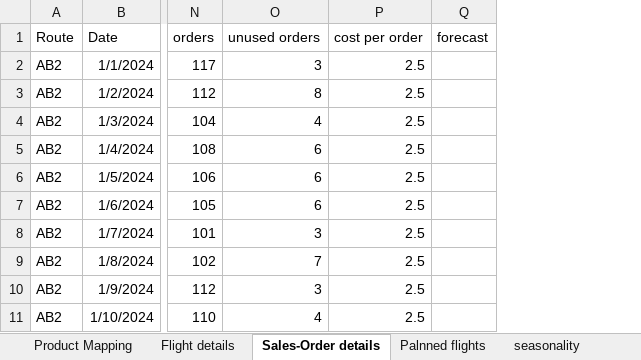
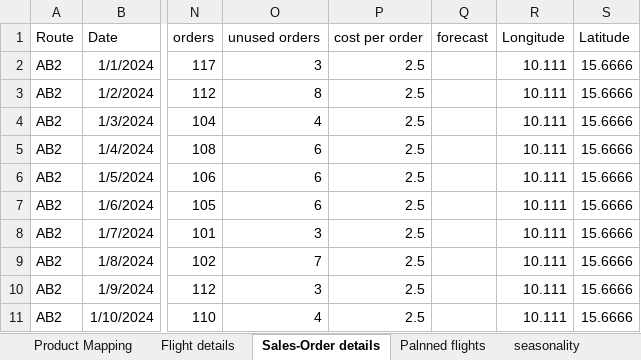
Before and after one commit to balachander1205/py-SaudiCaterers, an Excel workbook: static/uploads/SaudiCaterers_Data_template_-_Copy.xlsx, sheet Sales-Order details, drawn as a sheet; only a part is shown, gaps mark what is left out; values as stored, in another font and other column widths than the file's, no borders; the diff names each change by its address in the sheet, - before the commit and + after, or states it on an @@ line.

Commit message:
Added new end point getAvgFlightInTime

```diff
--- a/static/uploads/SaudiCaterers_Data_template_-_Copy.xlsx (sheet Sales-Order details)
+++ b/static/uploads/SaudiCaterers_Data_template_-_Copy.xlsx (sheet Sales-Order details)
+column R (Longitude), rows 2-11: all 10.111
+column S (Latitude), rows 2-11: all 15.6666
```
Also changed, not shown: 4 other files.
